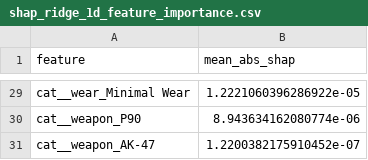
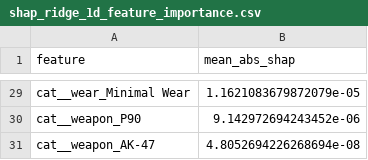
Before and after one commit to QuintusRUC/cs2_pipeline, a CSV file: shap_ridge_1d_feature_importance.csv, drawn as a sheet; only a part is shown, gaps mark what is left out; the diff covers the shown part only; the diff names each change by its address in the sheet, - before the commit and + after, or states it on an @@ line.

```diff
--- a/shap_ridge_1d_feature_importance.csv
+++ b/shap_ridge_1d_feature_importance.csv
-B29 (mean_abs_shap): 1.2221060396286922e-05
+B29 (mean_abs_shap): 1.1621083679872079e-05
-B30 (mean_abs_shap): 8.943634162080774e-06
+B30 (mean_abs_shap): 9.142972694243452e-06
-B31 (mean_abs_shap): 1.2200382175910452e-07
+B31 (mean_abs_shap): 4.8052694226268694e-08
```
Also changed, not shown: 4 added rows, 4 removed rows and 23 edited cells elsewhere in this file, exact_one_day_logret_results.csv, exact_seven_day_logret_results.csv, 25 other files.
